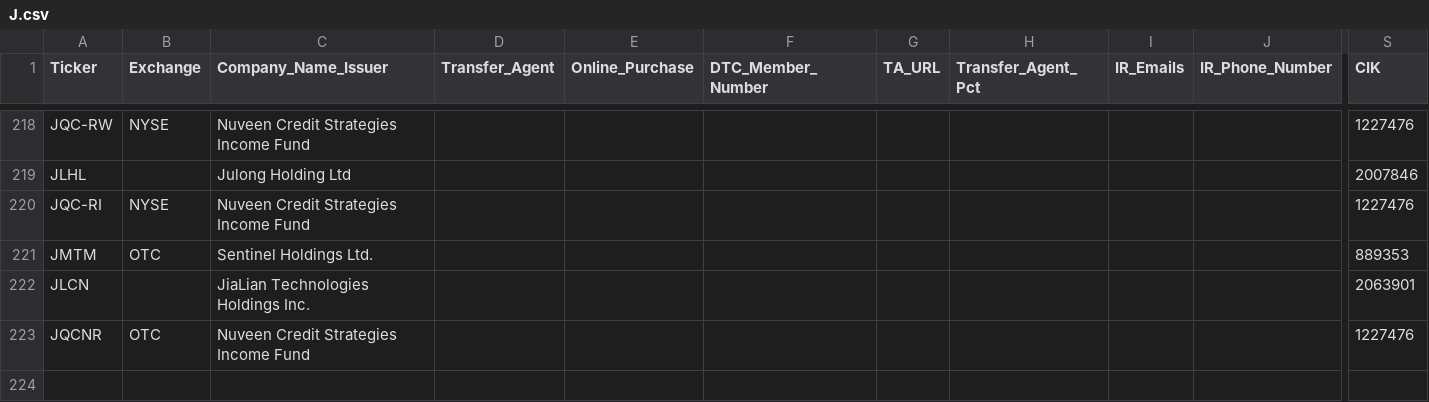
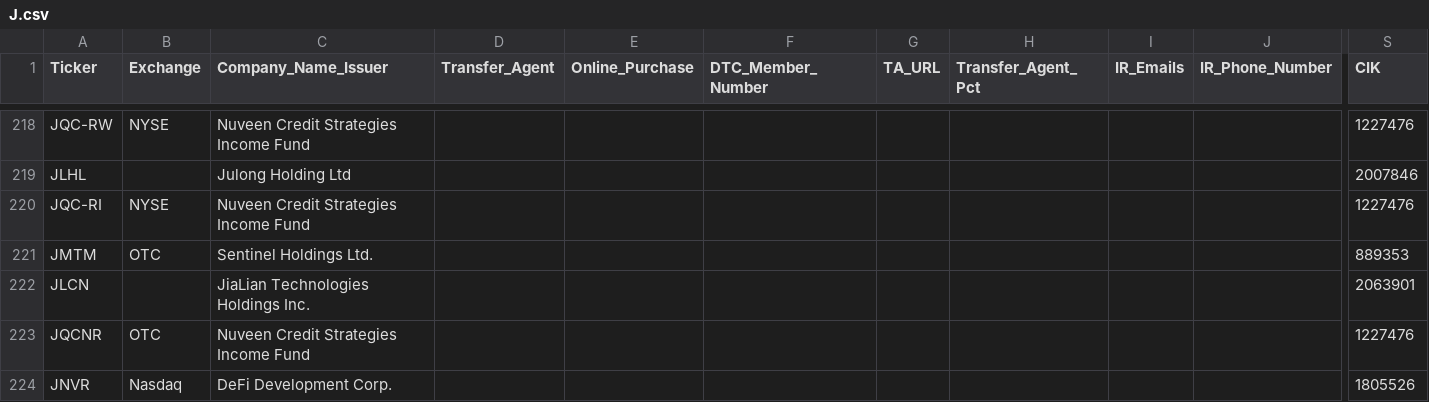
Before and after one commit to WhyDRS/Database, a CSV file: data/Issuers/Main-Database-CSV-Files/J.csv, drawn as a sheet; only a part is shown, gaps mark what is left out; rows hold the shown columns only; the diff names each change by its address in the sheet, - before the commit and + after, or states it on an @@ line.

```diff
--- a/data/Issuers/Main-Database-CSV-Files/J.csv
+++ b/data/Issuers/Main-Database-CSV-Files/J.csv
+row 224: JNVR | Nasdaq | DeFi Development Corp. |  |  |  |  |  |  |  | 1805526
```
Also changed, not shown: data/Issuers/Main-Database-CSV-Files/A.csv, data/Issuers/Main-Database-CSV-Files/D.csv, 12 other files.
